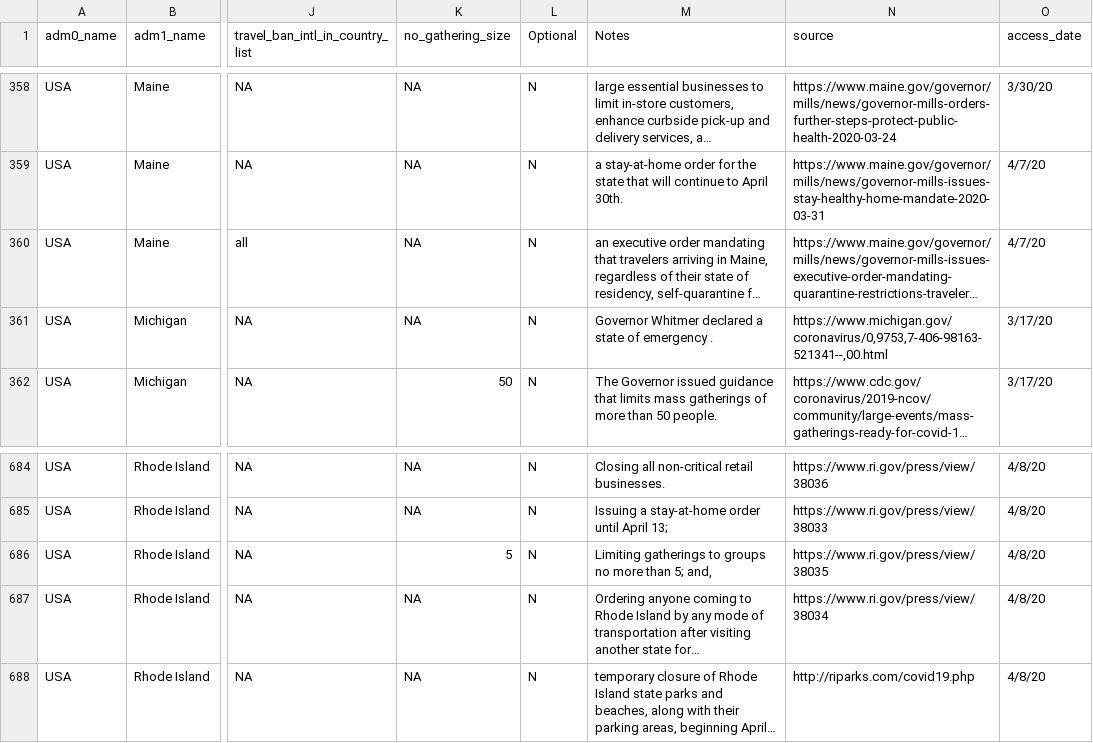
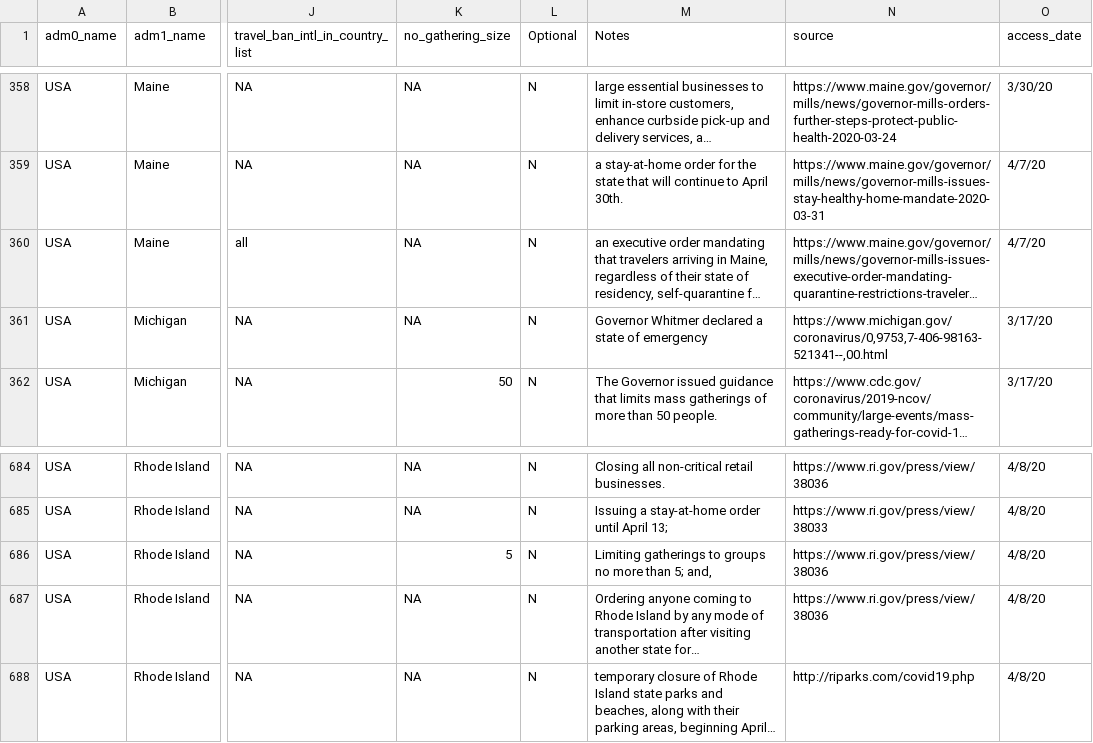
Before and after one commit to Global-Policy-Lab/gpl-covid, a CSV file: data/raw/usa/usa_policy_data_sources.csv, drawn as a sheet; only a part is shown, gaps mark what is left out; long unchanged cells end in …; the diff covers the shown part only; the diff names each change by its address in the sheet, - before the commit and + after, or states it on an @@ line.

```diff
--- a/data/raw/usa/usa_policy_data_sources.csv
+++ b/data/raw/usa/usa_policy_data_sources.csv
-M361 (Notes): …of emergency .
+M361 (Notes): …of emergency
-N686 (source): https://www.ri.gov/press/view/38035
+N686 (source): https://www.ri.gov/press/view/38036
-N687 (source): https://www.ri.gov/press/view/38034
+N687 (source): https://www.ri.gov/press/view/38036
```
Also changed, not shown: 15 edited cells elsewhere in this file.
